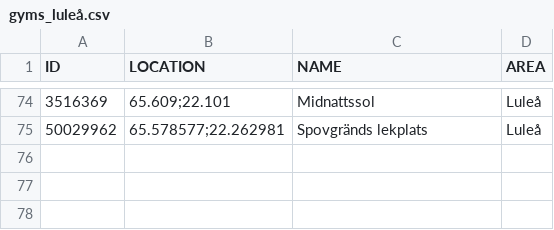
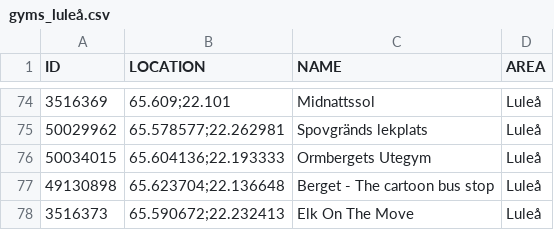
Before and after one commit to magnusmickelsson/pokeraidbot, a CSV file: src/main/resources/gyms_luleå.csv, drawn as a sheet; only a part is shown, gaps mark what is left out.

Commit message:
New gym data

```diff
--- a/src/main/resources/gyms_luleå.csv
+++ b/src/main/resources/gyms_luleå.csv
@@ -75 +75,4 @@ ID;LOCATION;NAME;AREA
 50029962;"65.578577;22.262981";Spovgränds lekplats;Luleå
+50034015;"65.604136;22.193333";Ormbergets Utegym;Luleå
+49130898;"65.623704;22.136648";Berget - The cartoon bus stop;Luleå
+3516373;"65.590672;22.232413";Elk On The Move;Luleå
```
Also changed, not shown: src/main/resources/gyms_umeå.csv, 4 other files.
